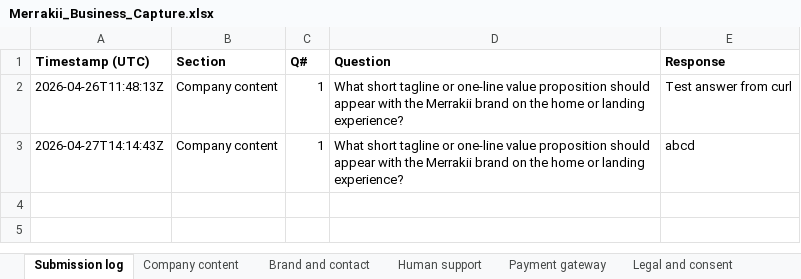
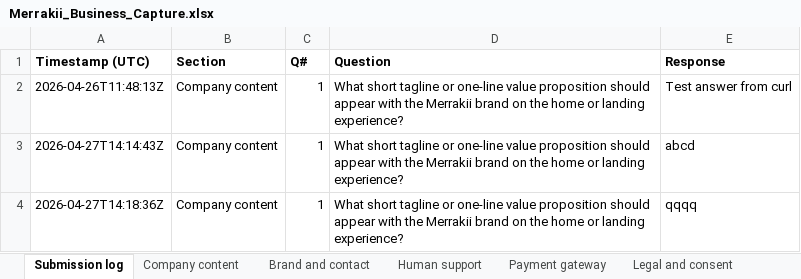
Before and after one commit to tarun-rastogi/academic-intelligent-marketplace, an Excel workbook: docs/Merrakii_Business_Capture.xlsx, sheet Submission log, drawn as a sheet; values as stored, in another font and other column widths than the file's, no borders; the diff names each change by its address in the sheet, - before the commit and + after, or states it on an @@ line.

Commit message:
chore(executive-inputs): append submission 2026-04-27T14:18:36.929708+00:00

```diff
--- a/docs/Merrakii_Business_Capture.xlsx (sheet Submission log)
+++ b/docs/Merrakii_Business_Capture.xlsx (sheet Submission log)
+row 4: 2026-04-27T14:18:36Z | Company content | 1 | What short tagline or one-line value proposition should appear with the Merrakii brand on the home or landing experience? | qqqq
```
